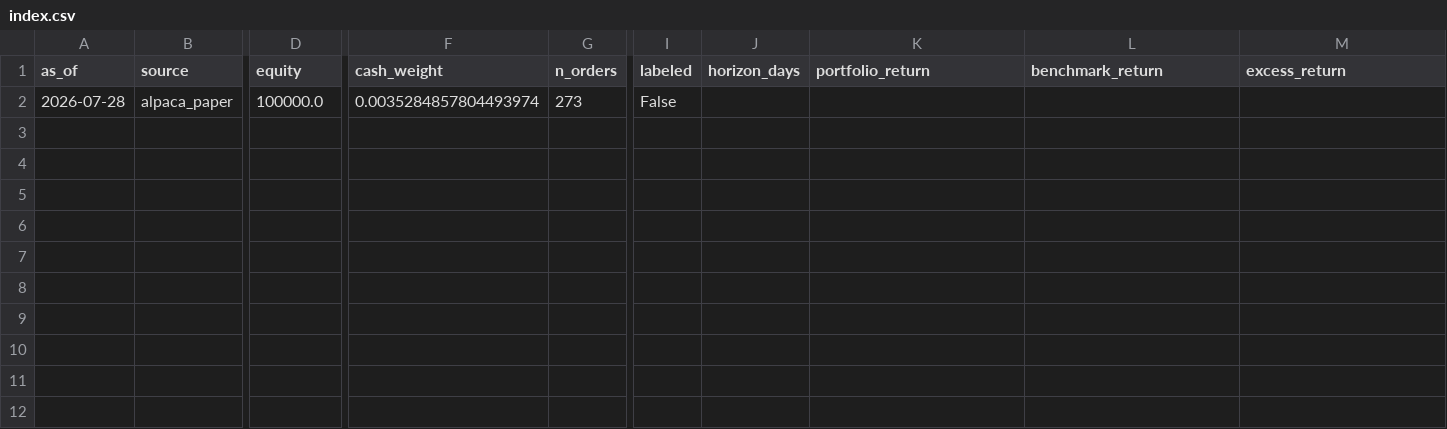
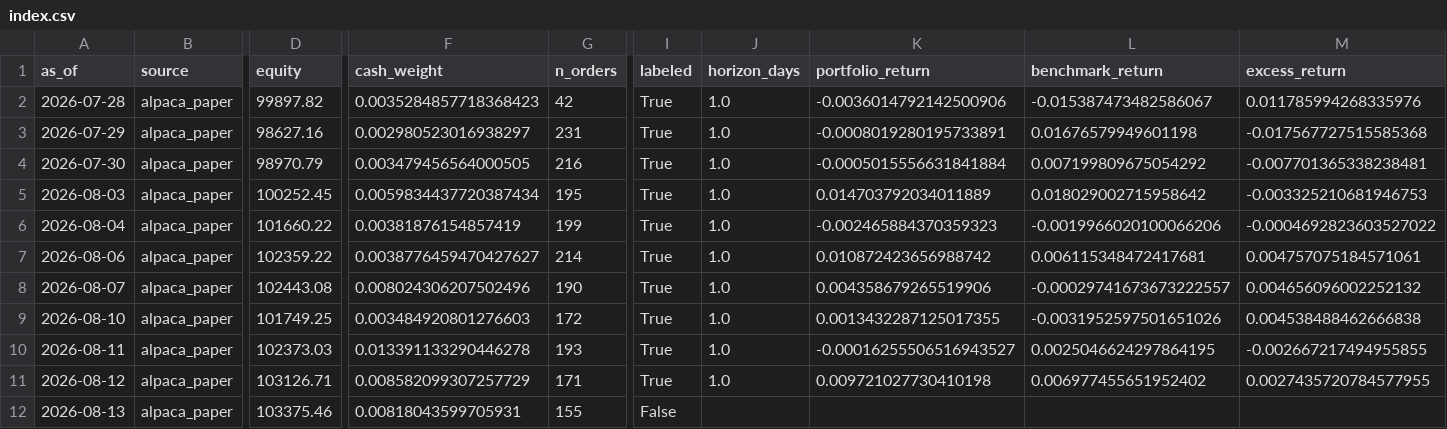
Before and after one commit to TheChaosDirector/TheChaosDirector, a CSV file: experience/portfolio/index.csv, drawn as a sheet; only a part is shown, gaps mark what is left out; rows hold the shown columns only; the diff names each change by its address in the sheet, - before the commit and + after, or states it on an @@ line.

```diff
--- a/experience/portfolio/index.csv
+++ b/experience/portfolio/index.csv
-D2 (equity): 100000.0
+D2 (equity): 99897.82
-F2 (cash_weight): 0.0035284857804493974
+F2 (cash_weight): 0.0035284857718368423
-G2 (n_orders): 273
+G2 (n_orders): 42
-I2 (labeled): False
+I2 (labeled): True
-J2 (horizon_days): (empty)
+J2 (horizon_days): 1.0
-K2 (portfolio_return): (empty)
+K2 (portfolio_return): -0.0036014792142500906
-L2 (benchmark_return): (empty)
+L2 (benchmark_return): -0.015387473482586067
-M2 (excess_return): (empty)
+M2 (excess_return): 0.011785994268335976
+row 3: 2026-07-29 | alpaca_paper | 98627.16 | 0.002980523016938297 | 231 | True | 1.0 | -0.0008019280195733891 | 0.01676579949601198 | -0.017567727515585368
+row 4: 2026-07-30 | alpaca_paper | 98970.79 | 0.003479456564000505 | 216 | True | 1.0 | -0.0005015556631841884 | 0.007199809675054292 | -0.007701365338238481
+row 5: 2026-08-03 | alpaca_paper | 100252.45 | 0.0059834437720387434 | 195 | True | 1.0 | 0.014703792034011889 | 0.018029002715958642 | -0.003325210681946753
+row 6: 2026-08-04 | alpaca_paper | 101660.22 | 0.00381876154857419 | 199 | True | 1.0 | -0.002465884370359323 | -0.0019966020100066206 | -0.0004692823603527022
+row 7: 2026-08-06 | alpaca_paper | 102359.22 | 0.0038776459470427627 | 214 | True | 1.0 | 0.010872423656988742 | 0.006115348472417681 | 0.004757075184571061
+row 8: 2026-08-07 | alpaca_paper | 102443.08 | 0.008024306207502496 | 190 | True | 1.0 | 0.004358679265519906 | -0.00029741673673222557 | 0.004656096002252132
+row 9: 2026-08-10 | alpaca_paper | 101749.25 | 0.003484920801276603 | 172 | True | 1.0 | 0.0013432287125017355 | -0.0031952597501651026 | 0.004538488462666838
+row 10: 2026-08-11 | alpaca_paper | 102373.03 | 0.013391133290446278 | 193 | True | 1.0 | -0.00016255506516943527 | 0.0025046624297864195 | -0.002667217494955855
+row 11: 2026-08-12 | alpaca_paper | 103126.71 | 0.008582099307257729 | 171 | True | 1.0 | 0.009721027730410198 | 0.006977455651952402 | 0.0027435720784577955
+row 12: 2026-08-13 | alpaca_paper | 103375.46 | 0.00818043599705931 | 155 | False
```
Also changed, not shown: 1 other file.
